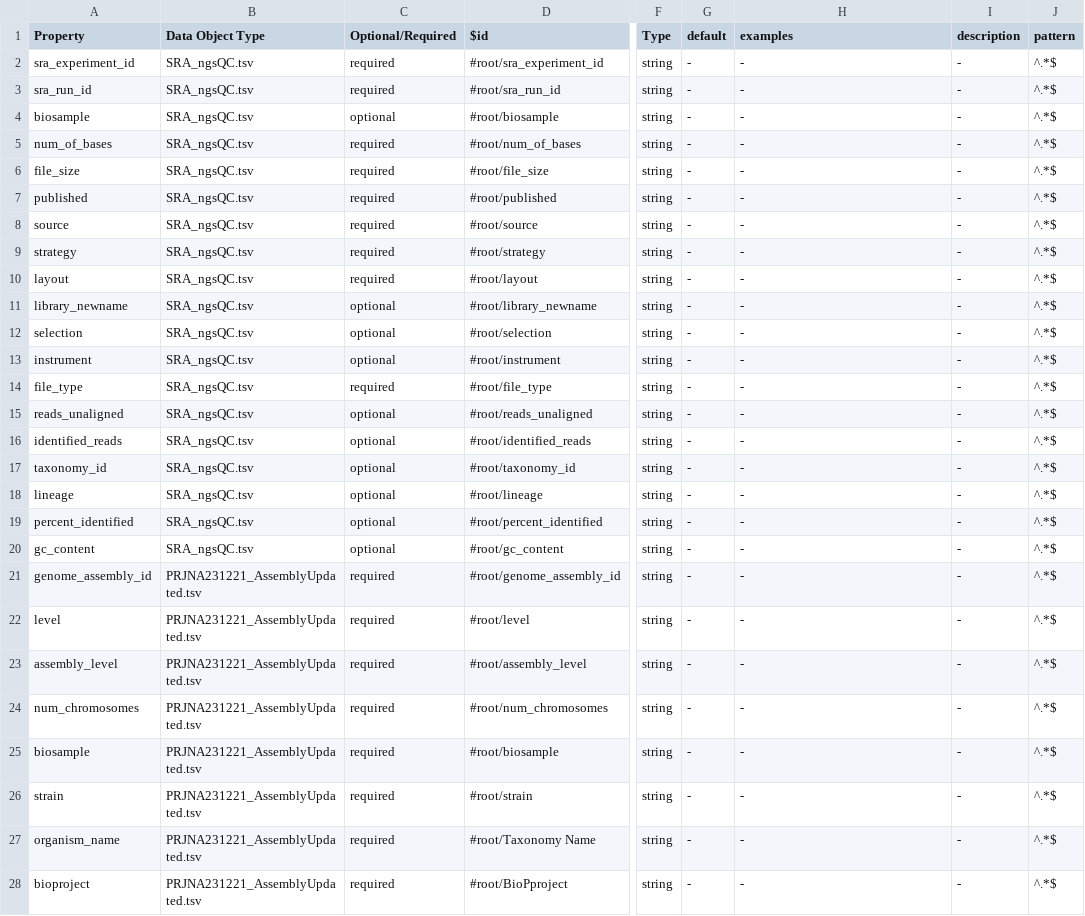
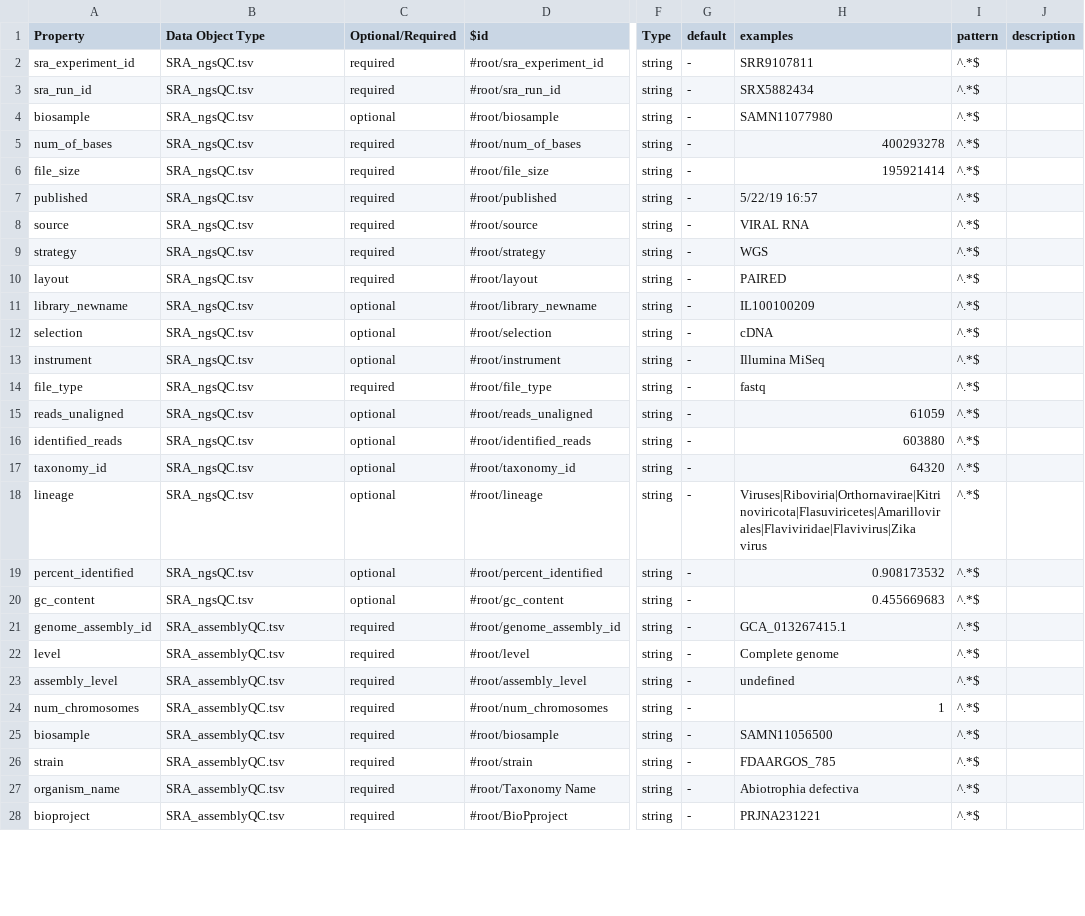
Before and after one commit to FDA-ARGOS/data.argosdb, a TSV file: data_files/annotation_property_list.tsv, drawn as a sheet; only a part is shown, gaps mark what is left out; removed rows and columns are numbered as before the commit, all else as after; the diff covers the shown part only; the diff names each change by its address in the sheet, - before the commit and + after, or states it on an @@ line.

Commit message:
Update dictionary for relese Changes to be committed: 	modified:   data_files/annotation_property_list.tsv 	modified:   data_files/core_property_list.tsv 	modified:   data_files/property_definition.tsv 	modified:   lib/dictionary_utils.py 	deleted:    schema/SRA_AssemblyUpdated.json 	deleted:    schema/SRA_ngsQC.json 	new file:   schema/annotation/SRA_assemblyQC.json 	new file:   schema/annotation/SRA_ngsQC.json 	new file:   schema/annotation/ngs_ID_list.json 	new file:   schema/annotation/sars-cov-2_lineage_mutations.json 	deleted:    schema/assemblyQC_HL.json 	deleted:    schema/biosampleMeta_HL.json 	new file:   schema/core/assemblyQC.json 	new file:   schema/core/biosampleMeta.json 	new file:   schema/core/ngsQC.json 	new file:   schema/core/siteQC.json 	deleted:    schema/data_dict.0.3.json 	deleted:    schema/ngsQC_HL.json 	deleted:    schema/sars-cov-2_lineage_mutations.json 	deleted:    schema/siteQC_HL.json

```diff
--- a/data_files/annotation_property_list.tsv
+++ b/data_files/annotation_property_list.tsv
-column I (description), rows 2-28: all -
+column J (description), empty
-H2 (examples): -
+H2 (examples): SRR9107811
-H3 (examples): -
+H3 (examples): SRX5882434
-H4 (examples): -
+H4 (examples): SAMN11077980
-H5 (examples): -
+H5 (examples): 400293278
-H6 (examples): -
+H6 (examples): 195921414
-H7 (examples): -
+H7 (examples): 5/22/19 16:57
-H8 (examples): -
+H8 (examples): VIRAL RNA
-H9 (examples): -
+H9 (examples): WGS
-H10 (examples): -
+H10 (examples): PAIRED
-H11 (examples): -
+H11 (examples): IL100100209
-H12 (examples): -
+H12 (examples): cDNA
-H13 (examples): -
+H13 (examples): Illumina MiSeq
-H14 (examples): -
+H14 (examples): fastq
-H15 (examples): -
+H15 (examples): 61059
-H16 (examples): -
+H16 (examples): 603880
-H17 (examples): -
+H17 (examples): 64320
-H18 (examples): -
+H18 (examples): Viruses|Riboviria|Orthornavirae|Kitrinoviricota|Flasuviricetes|Amarillovirales|Flaviviridae|Flavivirus|Zika virus
-H19 (examples): -
+H19 (examples): 0.908173532
-H20 (examples): -
+H20 (examples): 0.455669683
-B21:B28 (Data Object Type): PRJNA231221_AssemblyUpdated.tsv
+B21:B28 (Data Object Type): SRA_assemblyQC.tsv
-H21 (examples): -
+H21 (examples): GCA_013267415.1
-H22 (examples): -
+H22 (examples): Complete genome
-H23 (examples): -
+H23 (examples): undefined
-H24 (examples): -
+H24 (examples): 1
-H25 (examples): -
+H25 (examples): SAMN11056500
-H26 (examples): -
+H26 (examples): FDAARGOS_785
-H27 (examples): -
+H27 (examples): Abiotrophia defectiva
-H28 (examples): -
+H28 (examples): PRJNA231221
```
Also changed, not shown: 7 added rows and 16 edited cells elsewhere in this file, data_files/core_property_list.tsv, data_files/property_definition.tsv, 17 other files.
